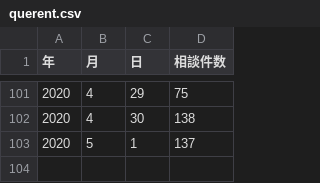
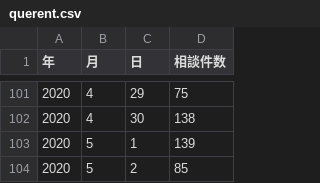
Before and after one commit to tottori-covid19/covid19, a CSV file: tool/downloads/tottori/querent.csv, drawn as a sheet; only a part is shown, gaps mark what is left out.

```diff
--- a/tool/downloads/tottori/querent.csv
+++ b/tool/downloads/tottori/querent.csv
@@ -102,2 +102,3 @@
 2020,4,30,138
-2020,5,1,137
+2020,5,1,139
+2020,5,2,85
```
Also changed, not shown: tool/downloads/tottori/inspection.csv, 1 other file.
